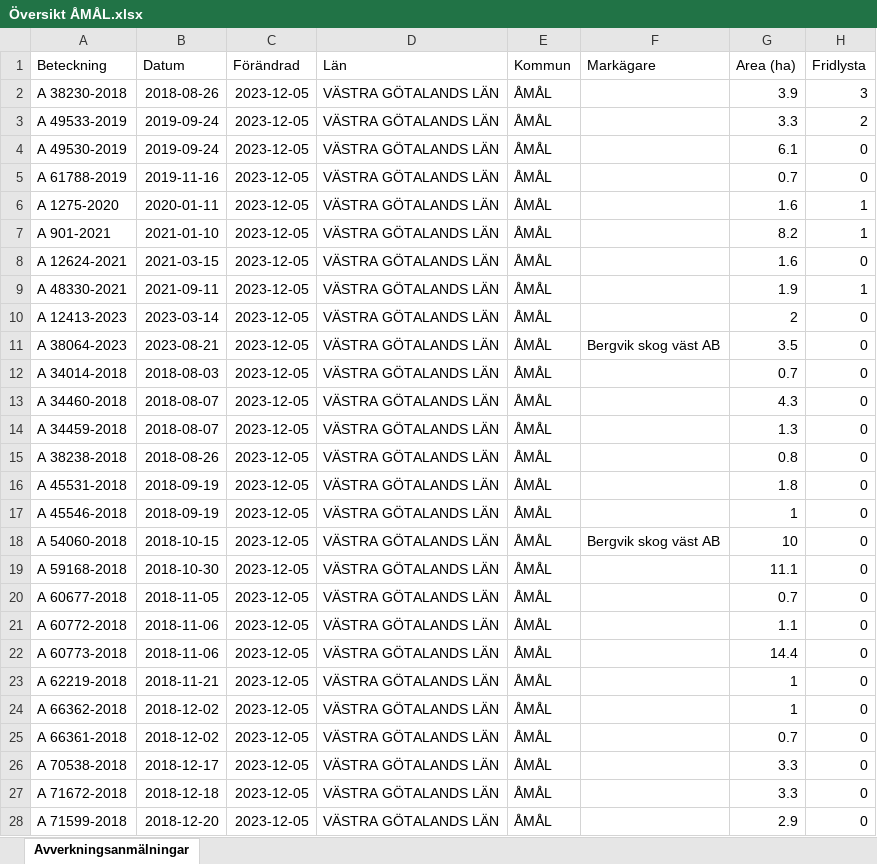
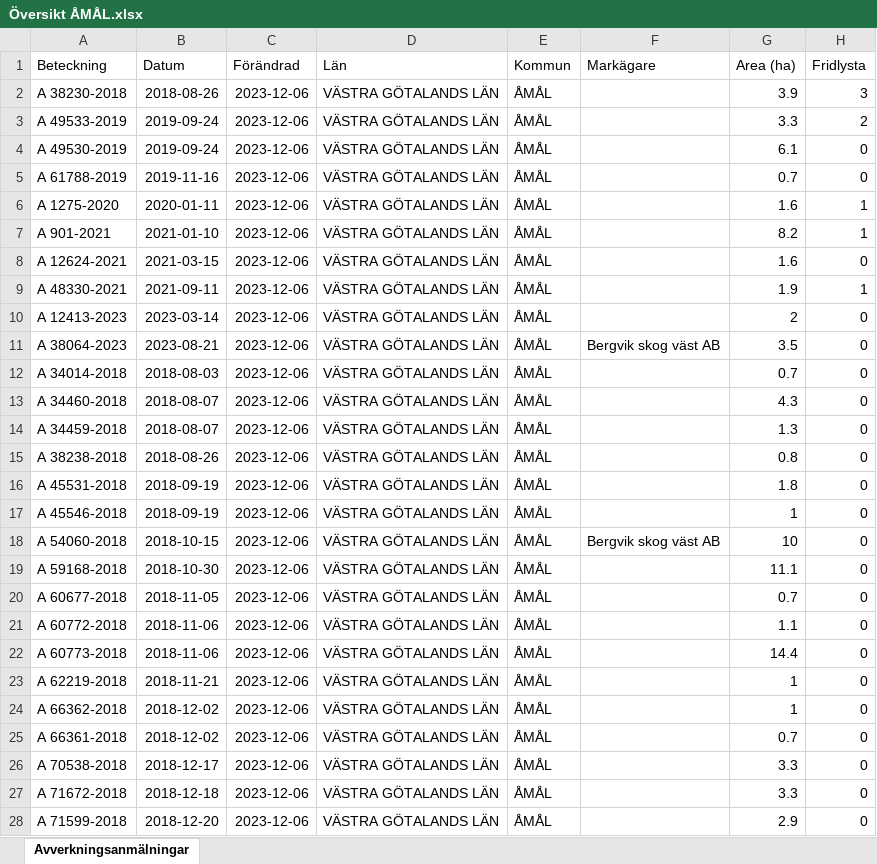
Before and after one commit to klasma/Logging_1492, an Excel workbook: Översikt ÅMÅL.xlsx, sheet Avverkningsanmälningar, drawn as a sheet; only a part is shown; values as stored, in another font and other column widths than the file's, no borders; the diff covers the shown part only; the diff names each change by its address in the sheet, - before the commit and + after, or states it on an @@ line.

```diff
--- a/Översikt ÅMÅL.xlsx (sheet Avverkningsanmälningar)
+++ b/Översikt ÅMÅL.xlsx (sheet Avverkningsanmälningar)
-C2:C28 (Förändrad): 2023-12-05
+C2:C28 (Förändrad): 2023-12-06
```
Also changed, not shown: 1 added row, 1 removed row and 364 edited cells elsewhere in this sheet, artfynd/A 12624-2021 artfynd.xlsx, artfynd/A 38064-2023 artfynd.xlsx, 49 other files.
